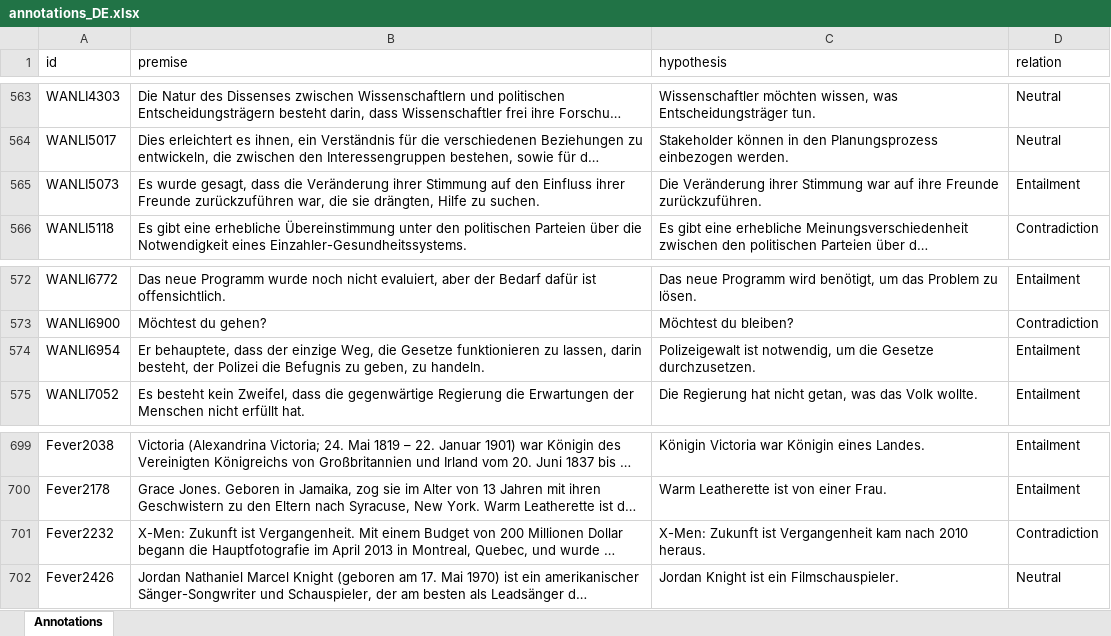
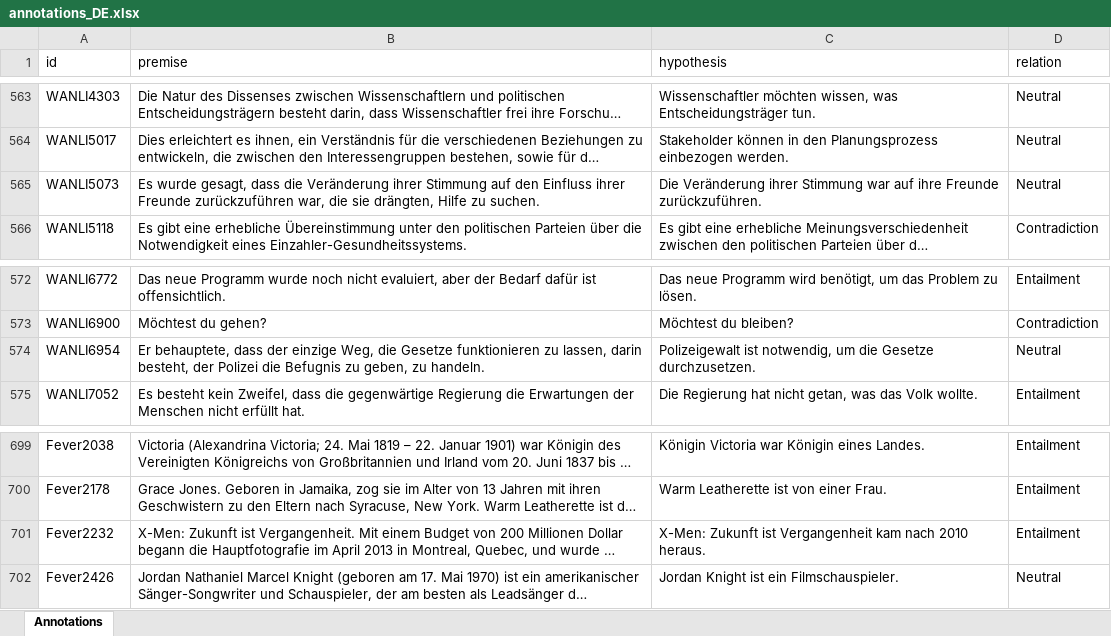
Before and after one commit to Muhsabrys/EasyAnnotation, an Excel workbook: Annotations/annotations_DE.xlsx, sheet Annotations, drawn as a sheet; only a part is shown, gaps mark what is left out; long unchanged cells end in …; values as stored, in another font and other column widths than the file's, no borders; the diff names each change by its address in the sheet, - before the commit and + after, or states it on an @@ line.

Commit message:
Update German annotations

```diff
--- a/Annotations/annotations_DE.xlsx (sheet Annotations)
+++ b/Annotations/annotations_DE.xlsx (sheet Annotations)
-D565 (relation): Entailment
+D565 (relation): Neutral
-D574 (relation): Entailment
+D574 (relation): Neutral
-D701 (relation): Contradiction
+D701 (relation): Entailment
```
